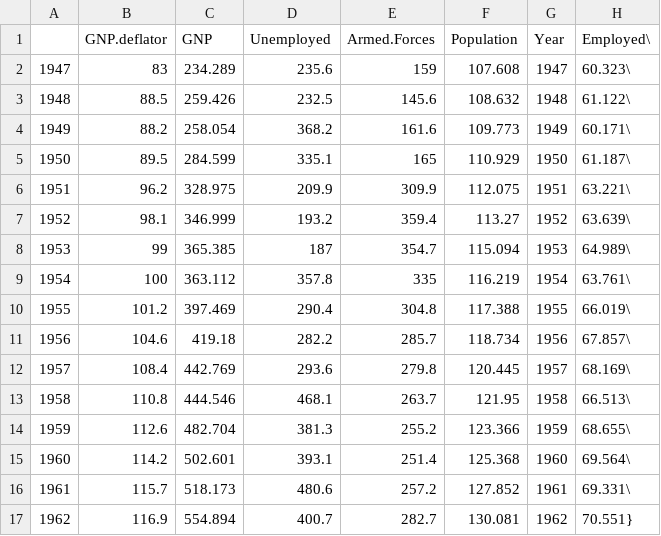
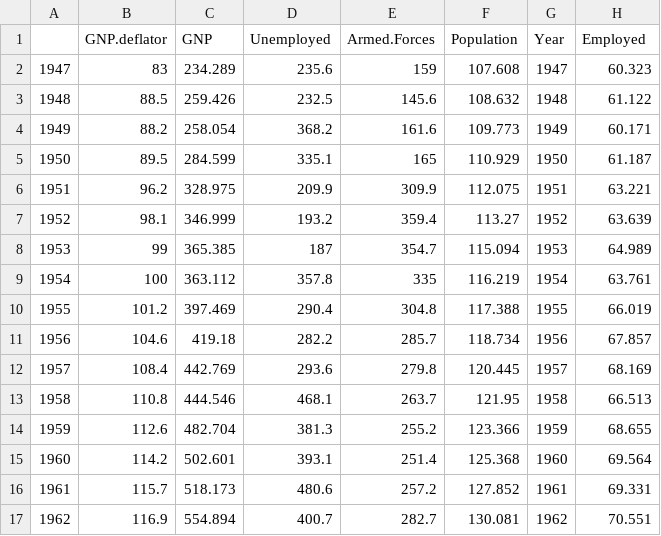
Before and after one commit to pappataci/HandsOnML, a CSV file: Chapter2/input/longley.csv, drawn as a sheet.

Commit message:
chapter2 completed

```diff
--- a/Chapter2/input/longley.csv
+++ b/Chapter2/input/longley.csv
@@ -1,17 +1,17 @@
-"","GNP.deflator","GNP","Unemployed","Armed.Forces","Population","Year","Employed"\
-"1947",83,234.289,235.6,159,107.608,1947,60.323\
-"1948",88.5,259.426,232.5,145.6,108.632,1948,61.122\
-"1949",88.2,258.054,368.2,161.6,109.773,1949,60.171\
-"1950",89.5,284.599,335.1,165,110.929,1950,61.187\
-"1951",96.2,328.975,209.9,309.9,112.075,1951,63.221\
-"1952",98.1,346.999,193.2,359.4,113.27,1952,63.639\
-"1953",99,365.385,187,354.7,115.094,1953,64.989\
-"1954",100,363.112,357.8,335,116.219,1954,63.761\
-"1955",101.2,397.469,290.4,304.8,117.388,1955,66.019\
-"1956",104.6,419.18,282.2,285.7,118.734,1956,67.857\
-"1957",108.4,442.769,293.6,279.8,120.445,1957,68.169\
-"1958",110.8,444.546,468.1,263.7,121.95,1958,66.513\
-"1959",112.6,482.704,381.3,255.2,123.366,1959,68.655\
-"1960",114.2,502.601,393.1,251.4,125.368,1960,69.564\
-"1961",115.7,518.173,480.6,257.2,127.852,1961,69.331\
-"1962",116.9,554.894,400.7,282.7,130.081,1962,70.551}
+"","GNP.deflator","GNP","Unemployed","Armed.Forces","Population","Year","Employed"
+"1947",83,234.289,235.6,159,107.608,1947,60.323
+"1948",88.5,259.426,232.5,145.6,108.632,1948,61.122
+"1949",88.2,258.054,368.2,161.6,109.773,1949,60.171
+"1950",89.5,284.599,335.1,165,110.929,1950,61.187
+"1951",96.2,328.975,209.9,309.9,112.075,1951,63.221
+"1952",98.1,346.999,193.2,359.4,113.27,1952,63.639
+"1953",99,365.385,187,354.7,115.094,1953,64.989
+"1954",100,363.112,357.8,335,116.219,1954,63.761
+"1955",101.2,397.469,290.4,304.8,117.388,1955,66.019
+"1956",104.6,419.18,282.2,285.7,118.734,1956,67.857
+"1957",108.4,442.769,293.6,279.8,120.445,1957,68.169
+"1958",110.8,444.546,468.1,263.7,121.95,1958,66.513
+"1959",112.6,482.704,381.3,255.2,123.366,1959,68.655
+"1960",114.2,502.601,393.1,251.4,125.368,1960,69.564
+"1961",115.7,518.173,480.6,257.2,127.852,1961,69.331
+"1962",116.9,554.894,400.7,282.7,130.081,1962,70.551
```
Also changed, not shown: 5 other files.
